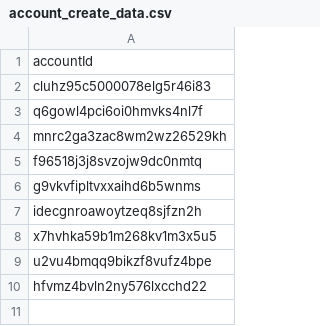
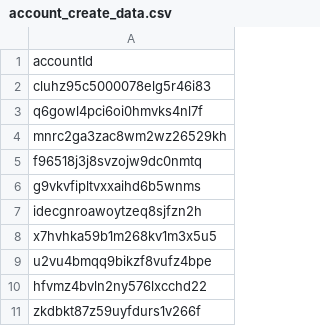
Before and after one commit to ToramCalculator-Team/ToramCalculator, a CSV file: db/backups/account_create_data.csv, drawn as a sheet.

```diff
--- a/db/backups/account_create_data.csv
+++ b/db/backups/account_create_data.csv
@@ -10 +10,2 @@ u2vu4bmqq9bikzf8vufz4bpe
 hfvmz4bvln2ny576lxcchd22
+zkdbkt87z59uyfdurs1v266f
```
Also changed, not shown: db/backups/account.csv, db/backups/account_update_data.csv, 1 other file.
